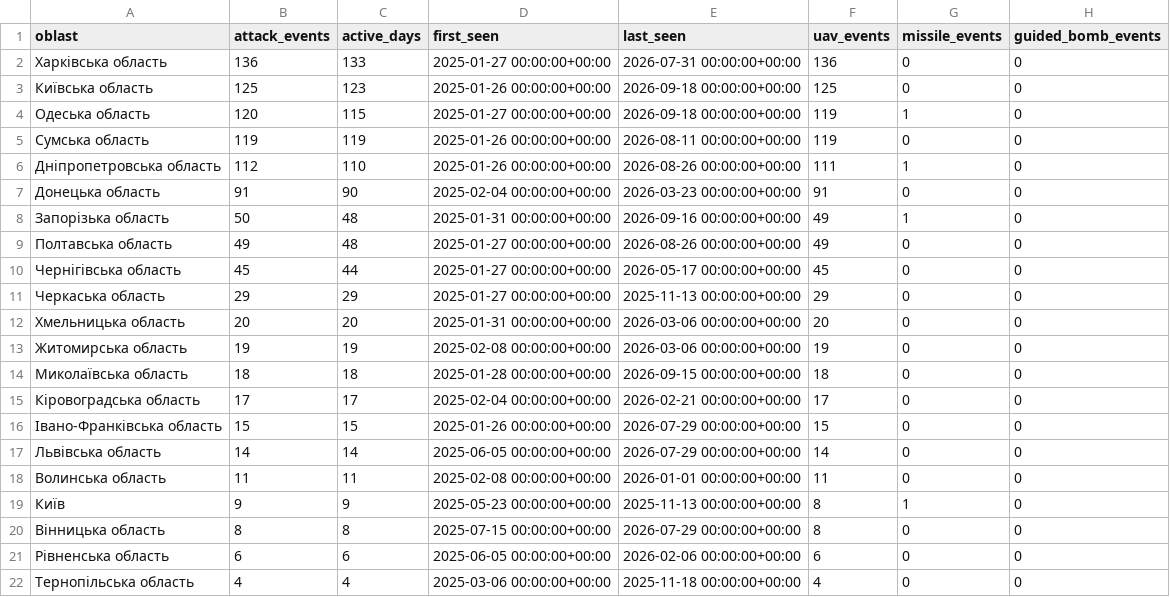
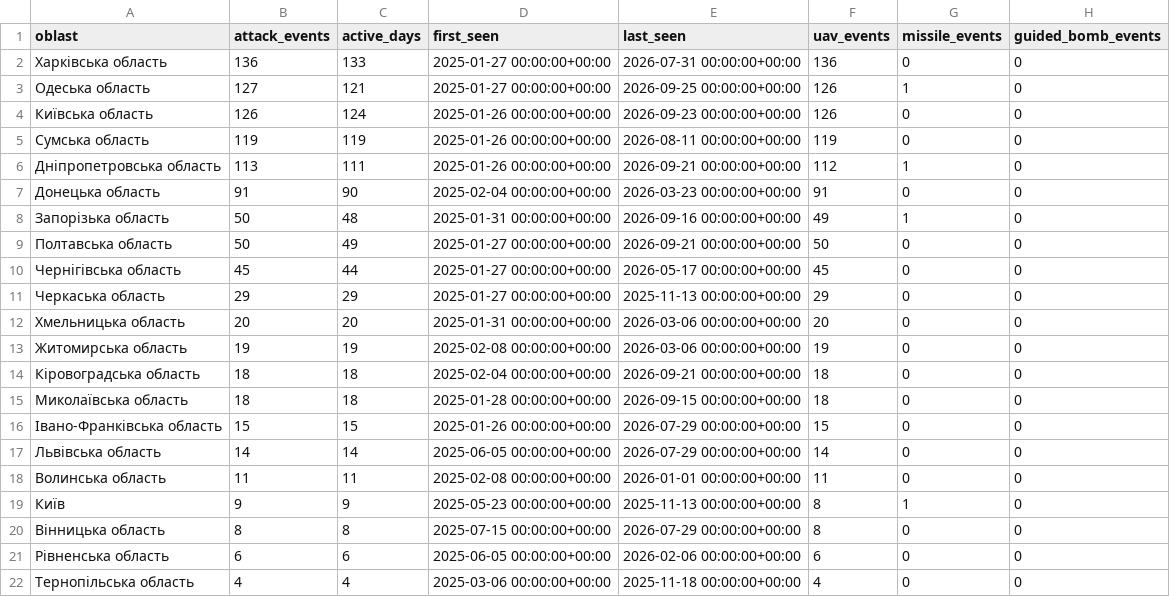
Before and after one commit to smileunknownfawn-sketch/course-01, a CSV file: data/dashboard/oblast_summary.csv, drawn as a sheet; only a part is shown.

```diff
--- a/data/dashboard/oblast_summary.csv
+++ b/data/dashboard/oblast_summary.csv
@@ -2,9 +2,9 @@ oblast,attack_events,active_days,first_seen,last_seen,uav_events,missile_events,
 Харківська область,136,133,2025-01-27 00:00:00+00:00,2026-07-31 00:00:00+00:00,136,0,0
-Київська область,125,123,2025-01-26 00:00:00+00:00,2026-09-18 00:00:00+00:00,125,0,0
-Одеська область,120,115,2025-01-27 00:00:00+00:00,2026-09-18 00:00:00+00:00,119,1,0
+Одеська область,127,121,2025-01-27 00:00:00+00:00,2026-09-25 00:00:00+00:00,126,1,0
+Київська область,126,124,2025-01-26 00:00:00+00:00,2026-09-23 00:00:00+00:00,126,0,0
 Сумська область,119,119,2025-01-26 00:00:00+00:00,2026-08-11 00:00:00+00:00,119,0,0
-Дніпропетровська область,112,110,2025-01-26 00:00:00+00:00,2026-08-26 00:00:00+00:00,111,1,0
+Дніпропетровська область,113,111,2025-01-26 00:00:00+00:00,2026-09-21 00:00:00+00:00,112,1,0
 Донецька область,91,90,2025-02-04 00:00:00+00:00,2026-03-23 00:00:00+00:00,91,0,0
 Запорізька область,50,48,2025-01-31 00:00:00+00:00,2026-09-16 00:00:00+00:00,49,1,0
-Полтавська область,49,48,2025-01-27 00:00:00+00:00,2026-08-26 00:00:00+00:00,49,0,0
+Полтавська область,50,49,2025-01-27 00:00:00+00:00,2026-09-21 00:00:00+00:00,50,0,0
 Чернігівська область,45,44,2025-01-27 00:00:00+00:00,2026-05-17 00:00:00+00:00,45,0,0
@@ -13,4 +13,4 @@ oblast,attack_events,active_days,first_seen,last_seen,uav_events,missile_events,
 Житомирська область,19,19,2025-02-08 00:00:00+00:00,2026-03-06 00:00:00+00:00,19,0,0
+Кіровоградська область,18,18,2025-02-04 00:00:00+00:00,2026-09-21 00:00:00+00:00,18,0,0
 Миколаївська область,18,18,2025-01-28 00:00:00+00:00,2026-09-15 00:00:00+00:00,18,0,0
-Кіровоградська область,17,17,2025-02-04 00:00:00+00:00,2026-02-21 00:00:00+00:00,17,0,0
 Івано-Франківська область,15,15,2025-01-26 00:00:00+00:00,2026-07-29 00:00:00+00:00,15,0,0
```
Also changed, not shown: data/dashboard/health_history.csv, data/dashboard/interception_by_type_daily.csv, 6 other files.
